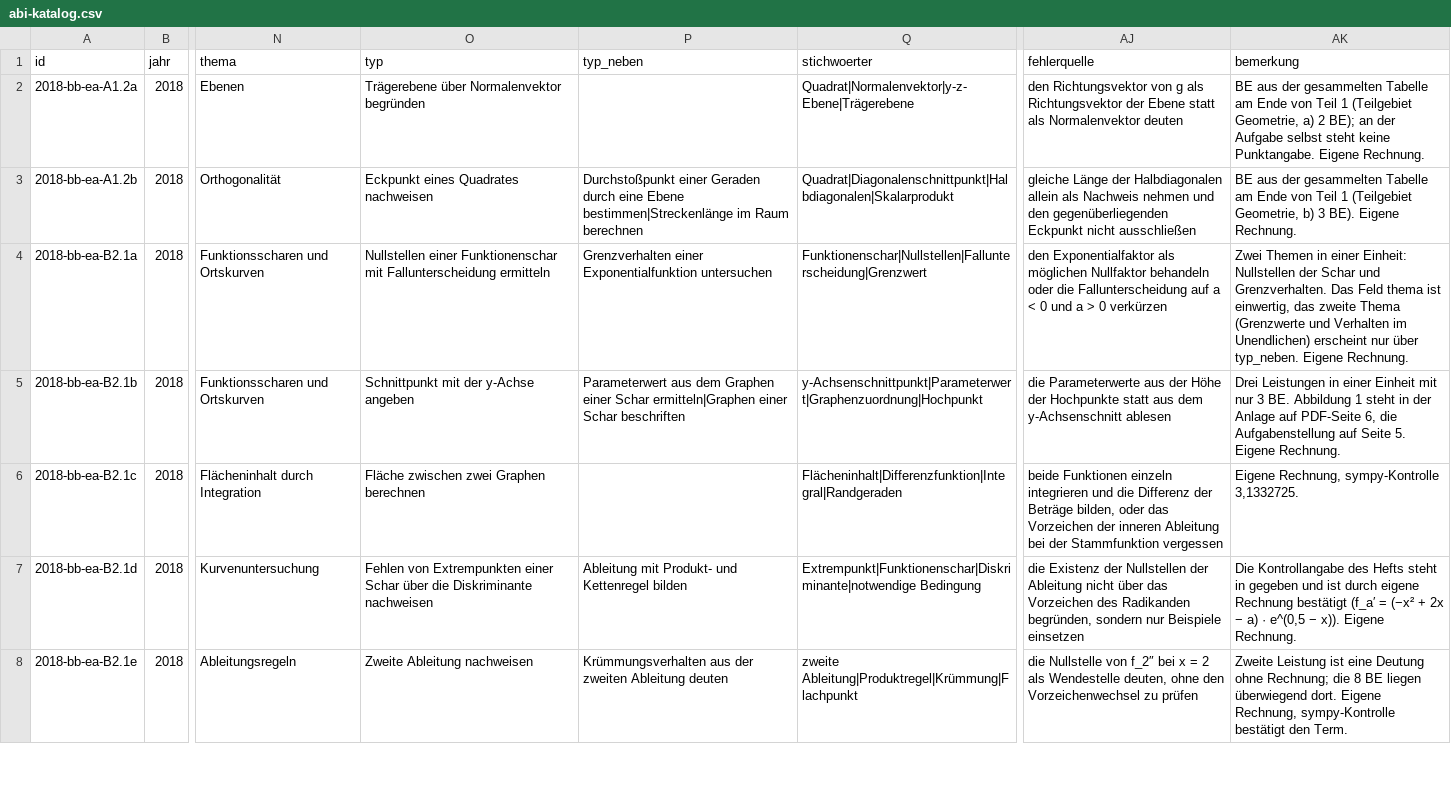
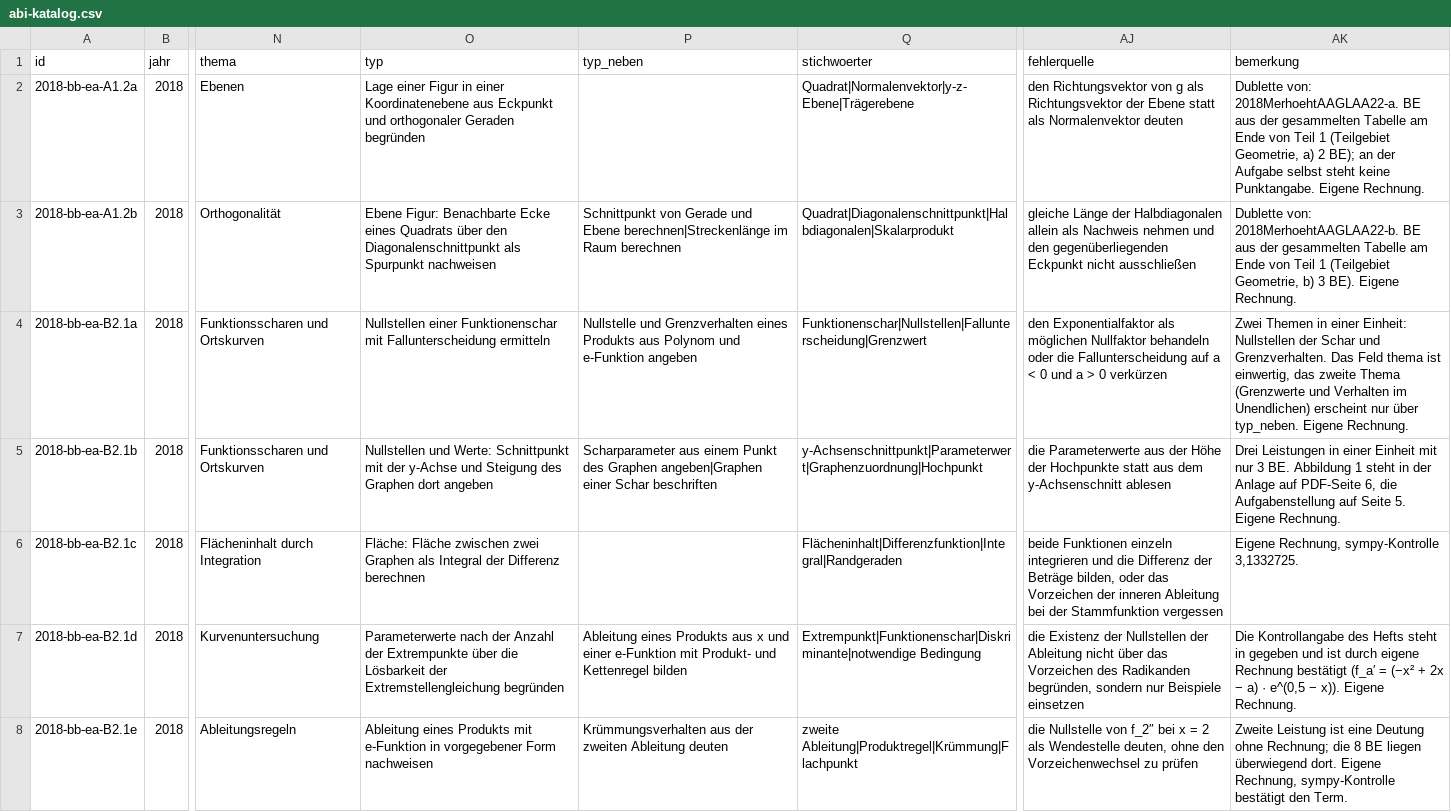
Before and after one commit to hz-0801/mathe-nachhilfe, a CSV file: abi-katalog.csv, drawn as a sheet; only a part is shown, gaps mark what is left out; the diff covers the shown part only; the diff names each change by its address in the sheet, - before the commit and + after, or states it on an @@ line.

```diff
--- a/abi-katalog.csv
+++ b/abi-katalog.csv
-O2 (typ): Trägerebene über Normalenvektor begründen
+O2 (typ): Lage einer Figur in einer Koordinatenebene aus Eckpunkt und orthogonaler Geraden begründen
-AK2 (bemerkung): BE aus…
+AK2 (bemerkung): Dublette von: 2018MerhoehtAAGLAA22-a. BE aus…
-O3 (typ): Eckpunkt eines Quadrates nachweisen
+O3 (typ): Ebene Figur: Benachbarte Ecke eines Quadrats über den Diagonalenschnittpunkt als Spurpunkt nachweisen
-P3 (typ_neben): Durchstoßpunkt einer Geraden durch eine Ebene bestimmen|Streckenlänge im Raum…
+P3 (typ_neben): Schnittpunkt von Gerade und Ebene berechnen|Streckenlänge im Raum…
-AK3 (bemerkung): BE aus…
+AK3 (bemerkung): Dublette von: 2018MerhoehtAAGLAA22-b. BE aus…
-P4 (typ_neben): Grenzverhalten einer Exponentialfunktion untersuchen
+P4 (typ_neben): Nullstelle und Grenzverhalten eines Produkts aus Polynom und e-Funktion angeben
-O5 (typ): Schnittpunkt mit der y-Achse angeben
+O5 (typ): Nullstellen und Werte: Schnittpunkt mit der y-Achse und Steigung des Graphen dort angeben
-P5 (typ_neben): Parameterwert aus dem Graphen einer Schar ermitteln|Graphen einer Schar…
+P5 (typ_neben): Scharparameter aus einem Punkt des Graphen angeben|Graphen einer Schar…
-O6 (typ): Fläche zwischen zwei Graphen berechnen
+O6 (typ): Fläche: Fläche zwischen zwei Graphen als Integral der Differenz berechnen
-O7 (typ): Fehlen von Extrempunkten einer Schar über die Diskriminante nachweisen
+O7 (typ): Parameterwerte nach der Anzahl der Extrempunkte über die Lösbarkeit der Extremstellengleichung begründen
-P7 (typ_neben): Ableitung mit Produkt-…
+P7 (typ_neben): Ableitung eines Produkts aus x und einer e-Funktion mit Produkt-…
-O8 (typ): Zweite Ableitung nachweisen
+O8 (typ): Ableitung eines Produkts mit e-Funktion in vorgegebener Form nachweisen
```
Also changed, not shown: 90 edited cells elsewhere in this file, 5 other files.
